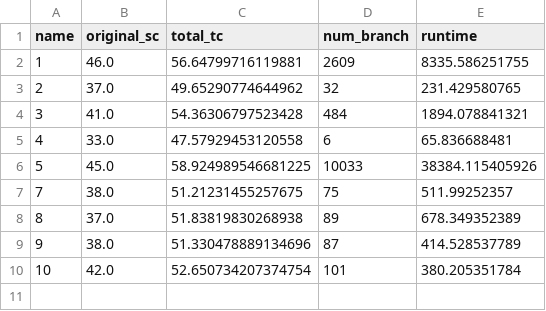
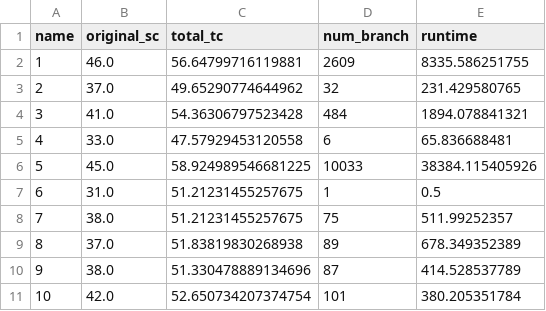
Before and after one commit to YijiawWang/bbtn_benchmark_after_revise, a CSV file: data/runtime/ksg_n80_sc31_tnbb_branch.csv, drawn as a sheet.

```diff
--- a/data/runtime/ksg_n80_sc31_tnbb_branch.csv
+++ b/data/runtime/ksg_n80_sc31_tnbb_branch.csv
@@ -6,2 +6,3 @@ name,original_sc,total_tc,num_branch,runtime
 5,45.0,58.924989546681225,10033,38384.115405926
+6,31.0,51.21231455257675,1,0.5
 7,38.0,51.21231455257675,75,511.99252357
```
Also changed, not shown: 6 other files.
